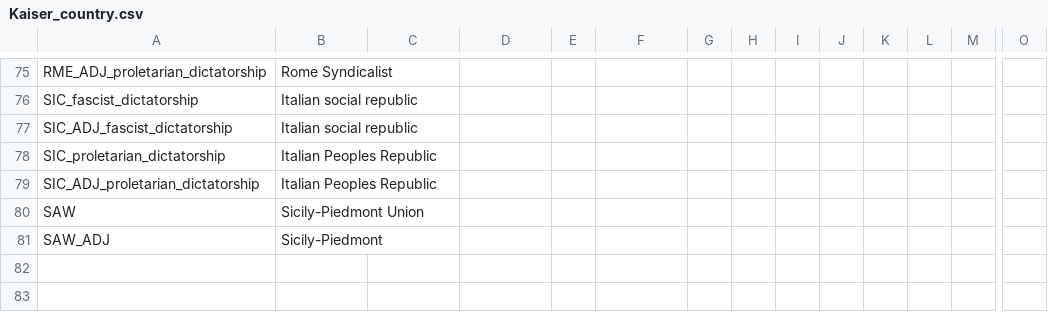
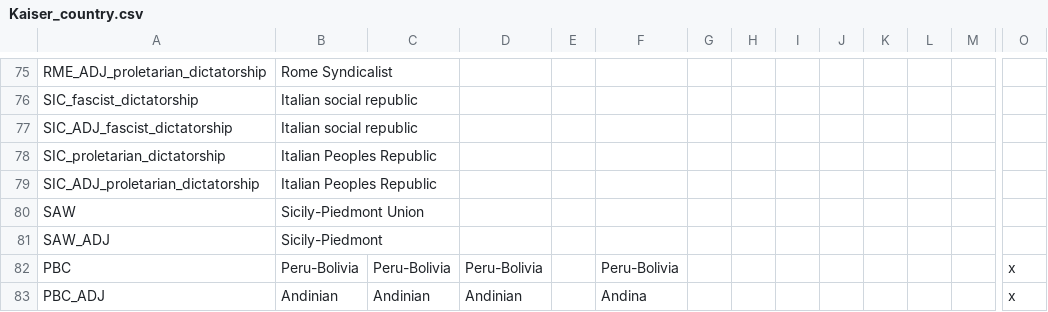
Before and after one commit to C4brit4/Kaiserreich-Vic2, a CSV file: localisation/Kaiser_country.csv, drawn as a sheet; only a part is shown, gaps mark what is left out; rows hold the shown columns only; the diff names each change by its address in the sheet, - before the commit and + after, or states it on an @@ line.

```diff
--- a/localisation/Kaiser_country.csv
+++ b/localisation/Kaiser_country.csv
+row 82: PBC | Peru-Bolivia | Peru-Bolivia | Peru-Bolivia |  | Peru-Bolivia |  |  |  |  |  |  |  | x
+row 83: PBC_ADJ | Andinian | Andinian | Andinian |  | Andina |  |  |  |  |  |  |  | x
```
Also changed, not shown: localisation/Kaiser_decisions.csv, 21 other files.
